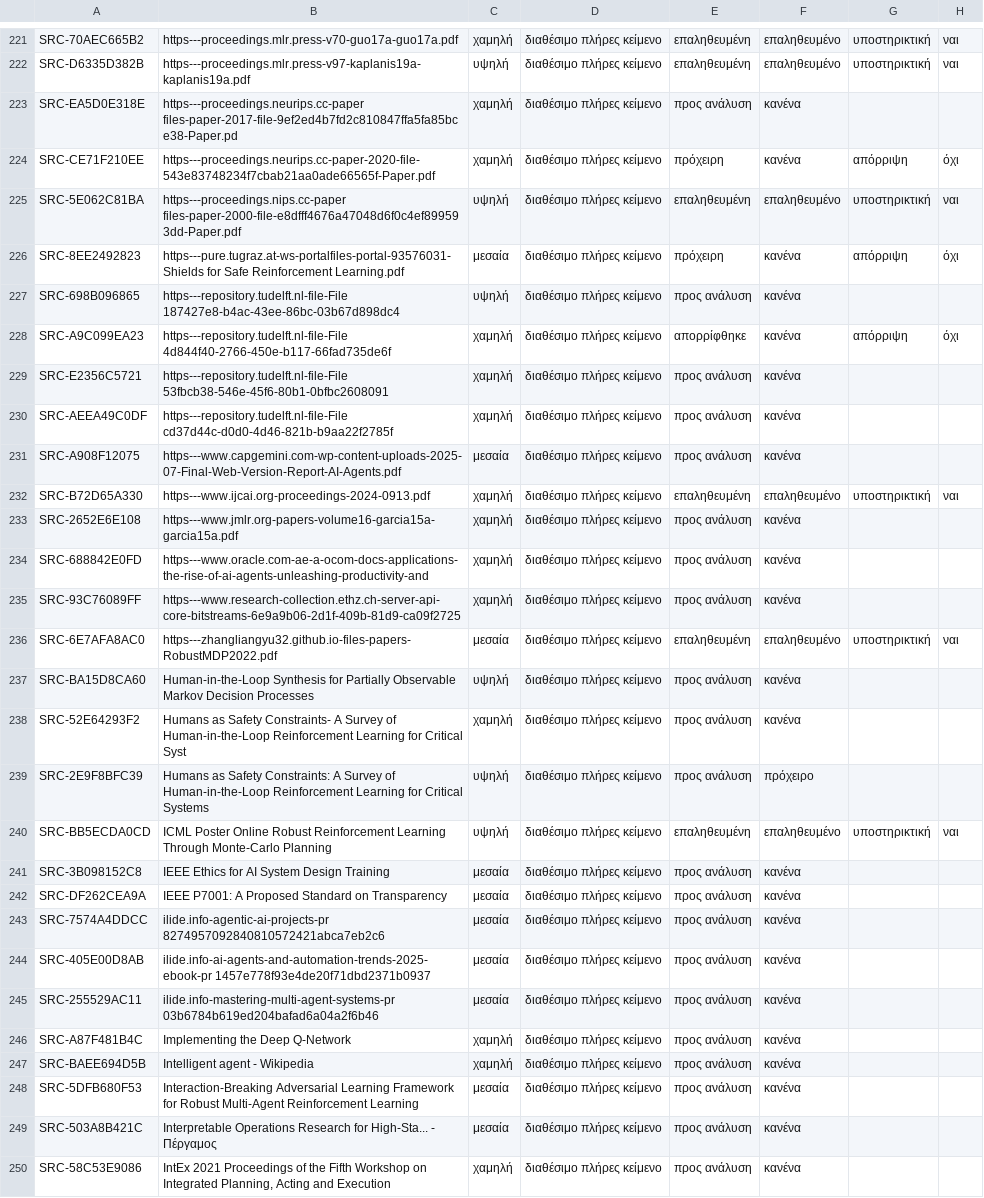
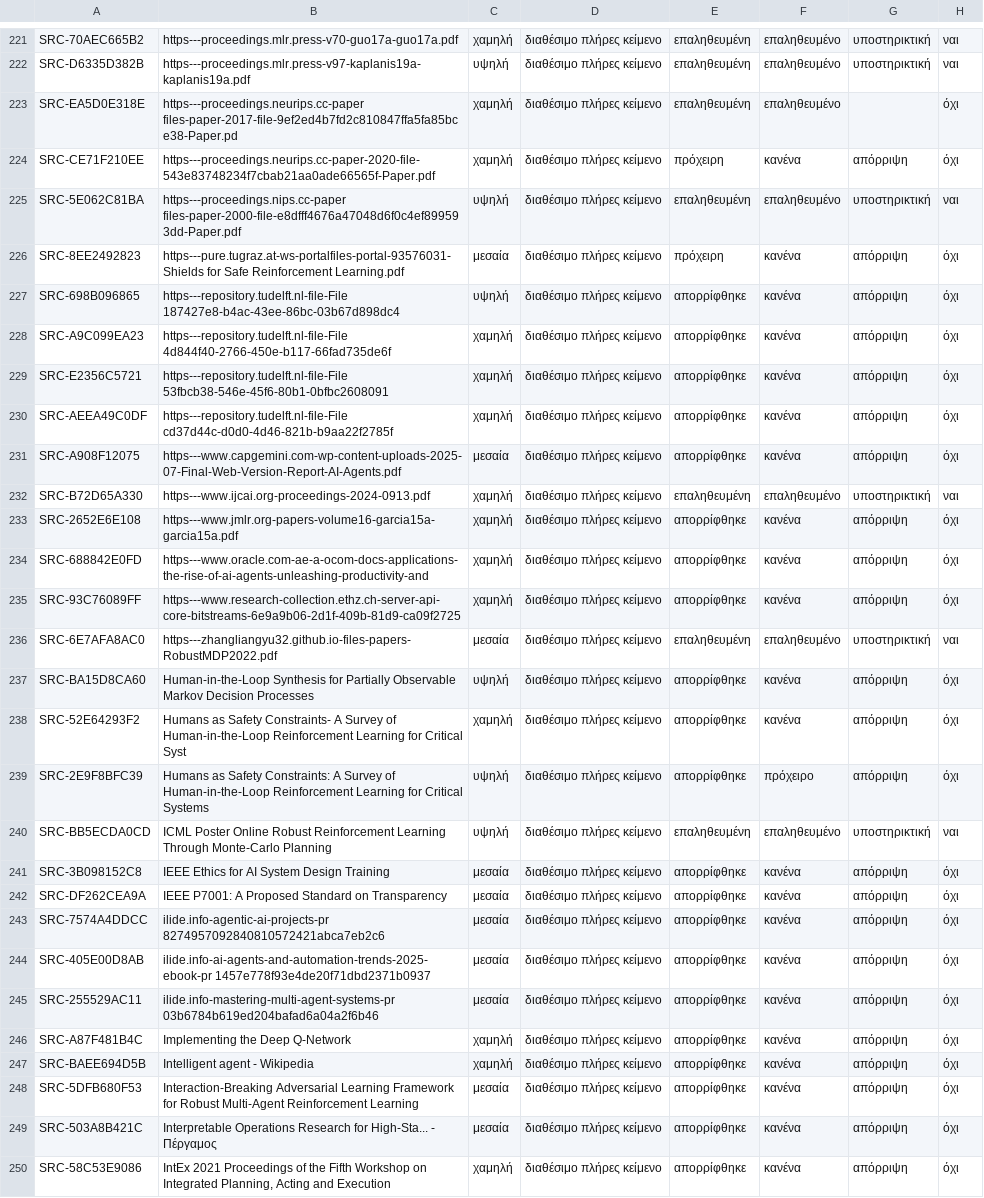
Before and after one commit to MariosGiannakaras/ThesisBibliography, a CSV file: κατάλογος/κατάσταση-αναλύσεων.csv, drawn as a sheet; only a part is shown, gaps mark what is left out; the diff covers the shown part only; the diff names each change by its address in the sheet, - before the commit and + after, or states it on an @@ line.

```diff
--- a/κατάλογος/κατάσταση-αναλύσεων.csv
+++ b/κατάλογος/κατάσταση-αναλύσεων.csv
-E223: προς ανάλυση
+E223: επαληθευμένη
-F223: κανένα
+F223: επαληθευμένο
-H223: (empty)
+H223: όχι
-E227: προς ανάλυση
+E227: απορρίφθηκε
-G227: (empty)
+G227: απόρριψη
-H227: (empty)
+H227: όχι
-E229:E231: προς ανάλυση
+E229:E231: απορρίφθηκε
-G229:G231: (empty)
+G229:G231: απόρριψη
-H229:H231: (empty)
+H229:H231: όχι
-E233:E235: προς ανάλυση
+E233:E235: απορρίφθηκε
-G233:G235: (empty)
+G233:G235: απόρριψη
-H233:H235: (empty)
+H233:H235: όχι
-E237:E239: προς ανάλυση
+E237:E239: απορρίφθηκε
-G237:G239: (empty)
+G237:G239: απόρριψη
-H237:H239: (empty)
+H237:H239: όχι
-E241:E250: προς ανάλυση
+E241:E250: απορρίφθηκε
-G241:G250: (empty)
+G241:G250: απόρριψη
-H241:H250: (empty)
+H241:H250: όχι
```
Also changed, not shown: 75 edited cells elsewhere in this file, 2 other files.
